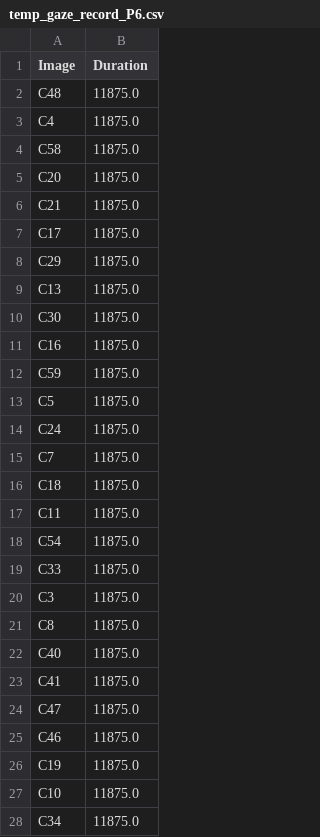
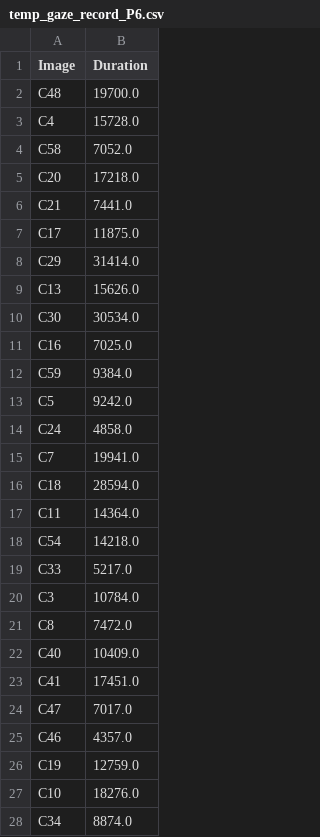
Before and after one commit to ndsongan/5544-data-files, a CSV file: temp_gaze_record_P6.csv, drawn as a sheet; only a part is shown; the diff covers the shown part only.

```diff
--- a/temp_gaze_record_P6.csv
+++ b/temp_gaze_record_P6.csv
@@ -1,28 +1,28 @@
 Image,Duration
-C48,11875.0
-C4,11875.0
-C58,11875.0
-C20,11875.0
-C21,11875.0
+C48,19700.0
+C4,15728.0
+C58,7052.0
+C20,17218.0
+C21,7441.0
 C17,11875.0
-C29,11875.0
-C13,11875.0
-C30,11875.0
-C16,11875.0
-C59,11875.0
-C5,11875.0
-C24,11875.0
-C7,11875.0
-C18,11875.0
-C11,11875.0
-C54,11875.0
-C33,11875.0
-C3,11875.0
-C8,11875.0
-C40,11875.0
-C41,11875.0
-C47,11875.0
-C46,11875.0
-C19,11875.0
-C10,11875.0
-C34,11875.0
+C29,31414.0
+C13,15626.0
+C30,30534.0
+C16,7025.0
+C59,9384.0
+C5,9242.0
+C24,4858.0
+C7,19941.0
+C18,28594.0
+C11,14364.0
+C54,14218.0
+C33,5217.0
+C3,10784.0
+C8,7472.0
+C40,10409.0
+C41,17451.0
+C47,7017.0
+C46,4357.0
+C19,12759.0
+C10,18276.0
+C34,8874.0
```
Also changed, not shown: 33 edited cells elsewhere in this file, temp_gaze_record_P11.csv, temp_gaze_record_P3.csv, 8 other files.
